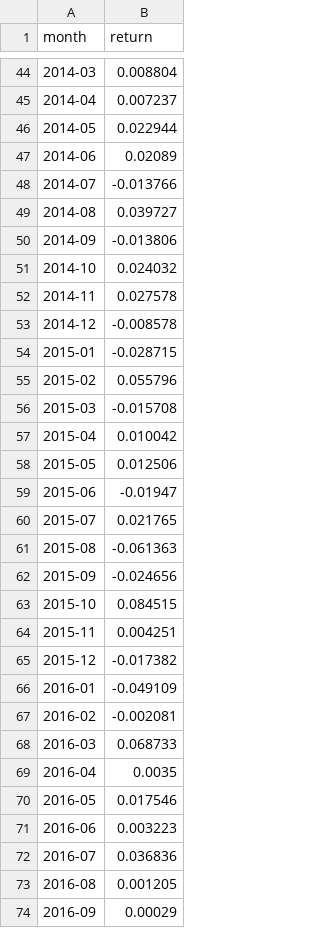
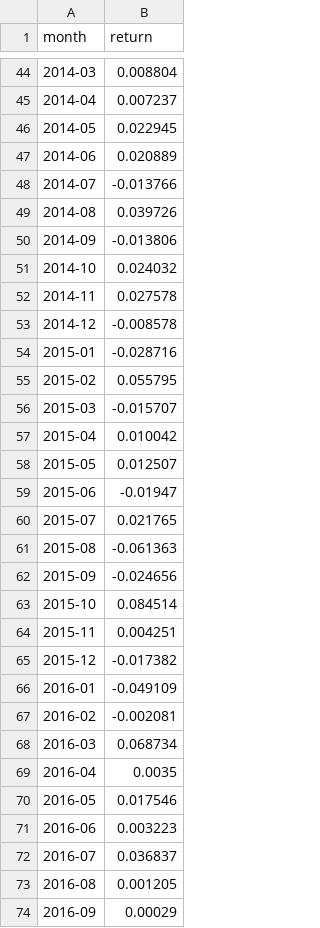
Before and after one commit to intel-core-hub/investment-research, a CSV file: reports/voo_monthly_returns.csv, drawn as a sheet; only a part is shown, gaps mark what is left out; the diff covers the shown part only.

```diff
--- a/reports/voo_monthly_returns.csv
+++ b/reports/voo_monthly_returns.csv
@@ -45,6 +45,6 @@ month,return
 2014-04,0.007237
-2014-05,0.022944
-2014-06,0.02089
+2014-05,0.022945
+2014-06,0.020889
 2014-07,-0.013766
-2014-08,0.039727
+2014-08,0.039726
 2014-09,-0.013806
@@ -53,7 +53,7 @@ month,return
 2014-12,-0.008578
-2015-01,-0.028715
-2015-02,0.055796
-2015-03,-0.015708
+2015-01,-0.028716
+2015-02,0.055795
+2015-03,-0.015707
 2015-04,0.010042
-2015-05,0.012506
+2015-05,0.012507
 2015-06,-0.01947
@@ -62,3 +62,3 @@ month,return
 2015-09,-0.024656
-2015-10,0.084515
+2015-10,0.084514
 2015-11,0.004251
@@ -67,3 +67,3 @@ month,return
 2016-02,-0.002081
-2016-03,0.068733
+2016-03,0.068734
 2016-04,0.0035
@@ -71,3 +71,3 @@ month,return
 2016-06,0.003223
-2016-07,0.036836
+2016-07,0.036837
 2016-08,0.001205
```
Also changed, not shown: 25 edited cells elsewhere in this file, data/raw/voo.csv, reports/voo_yearly_returns.csv, 31 other files.
